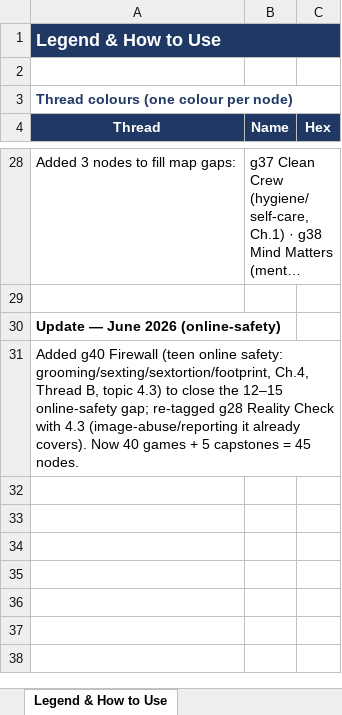
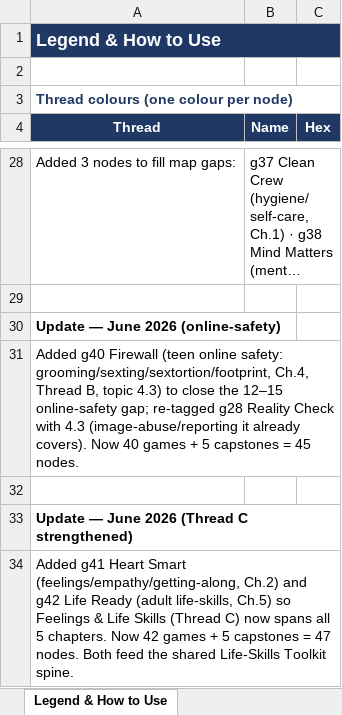
Before and after one commit to priyanshuj0410-code/swipeed-equal-lens, an Excel workbook: scripts/master-node-table.xlsx, sheet Legend & How to Use, drawn as a sheet; only a part is shown, gaps mark what is left out; long unchanged cells end in …; values as stored, in another font and other column widths than the file's, no borders; the diff names each change by its address in the sheet, - before the commit and + after, or states it on an @@ line.

```diff
--- a/scripts/master-node-table.xlsx (sheet Legend & How to Use)
+++ b/scripts/master-node-table.xlsx (sheet Legend & How to Use)
+row 32: (empty)
+row 33: Update — June 2026 (Thread C strengthened)
+row 34: Added g41 Heart Smart (feelings/empathy/getting-along, Ch.2) and g42 Life Ready (adult life-skills, Ch.5) so Feelings & Life Skills (Thread C) now spans all 5 chapters. Now 42 games + 5 capstones = 47 nodes. Both feed the shared Life-Skills Toolkit spine.
```
Also changed, not shown: sheet Master Node Table, 5 other files.
